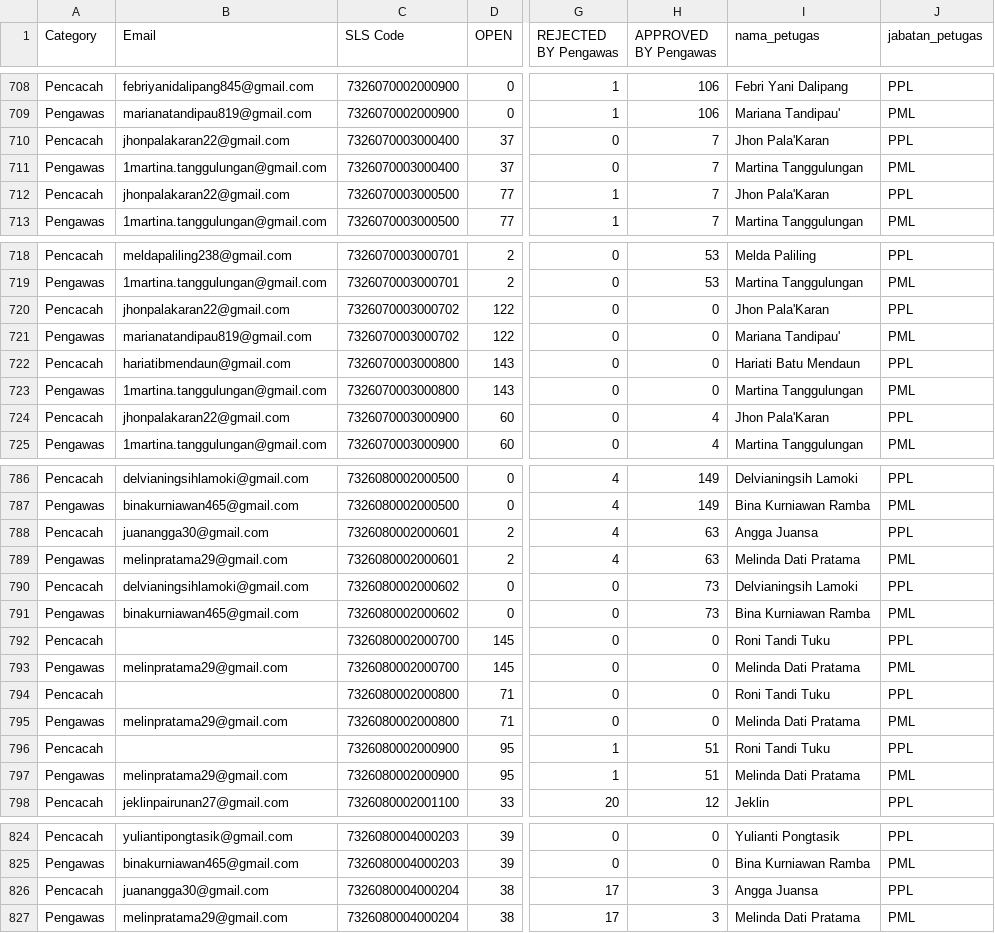
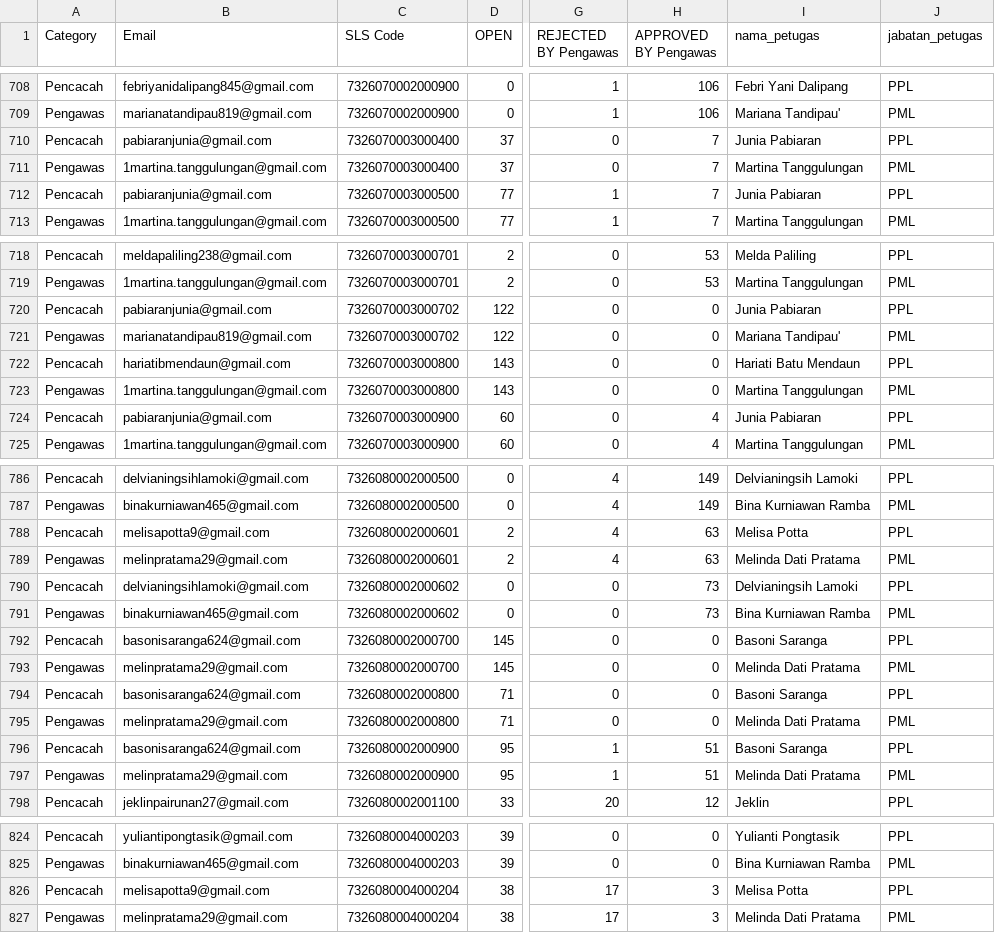
Before and after one commit to AndiAq06/dashboard-se2026-bpstorut, a CSV file: dashboard/public/dashboard_scraped_data.csv, drawn as a sheet; only a part is shown, gaps mark what is left out; the diff covers the shown part only; the diff names each change by its address in the sheet, - before the commit and + after, or states it on an @@ line.

```diff
--- a/dashboard/public/dashboard_scraped_data.csv
+++ b/dashboard/public/dashboard_scraped_data.csv
-B710 (Email): jhonpalakaran22@gmail.com
+B710 (Email): pabiaranjunia@gmail.com
-I710 (nama_petugas): Jhon Pala'Karan
+I710 (nama_petugas): Junia Pabiaran
-B712 (Email): jhonpalakaran22@gmail.com
+B712 (Email): pabiaranjunia@gmail.com
-I712 (nama_petugas): Jhon Pala'Karan
+I712 (nama_petugas): Junia Pabiaran
-B720 (Email): jhonpalakaran22@gmail.com
+B720 (Email): pabiaranjunia@gmail.com
-I720 (nama_petugas): Jhon Pala'Karan
+I720 (nama_petugas): Junia Pabiaran
-B724 (Email): jhonpalakaran22@gmail.com
+B724 (Email): pabiaranjunia@gmail.com
-I724 (nama_petugas): Jhon Pala'Karan
+I724 (nama_petugas): Junia Pabiaran
-B788 (Email): juanangga30@gmail.com
+B788 (Email): melisapotta9@gmail.com
-I788 (nama_petugas): Angga Juansa
+I788 (nama_petugas): Melisa Potta
-B792 (Email): (empty)
+B792 (Email): basonisaranga624@gmail.com
-I792 (nama_petugas): Roni Tandi Tuku
+I792 (nama_petugas): Basoni Saranga
-B794 (Email): (empty)
+B794 (Email): basonisaranga624@gmail.com
-I794 (nama_petugas): Roni Tandi Tuku
+I794 (nama_petugas): Basoni Saranga
-B796 (Email): (empty)
+B796 (Email): basonisaranga624@gmail.com
-I796 (nama_petugas): Roni Tandi Tuku
+I796 (nama_petugas): Basoni Saranga
-B826 (Email): juanangga30@gmail.com
+B826 (Email): melisapotta9@gmail.com
-I826 (nama_petugas): Angga Juansa
+I826 (nama_petugas): Melisa Potta
```
Also changed, not shown: 2 edited cells elsewhere in this file, dashboard_scraped_data.csv, 7 other files.
